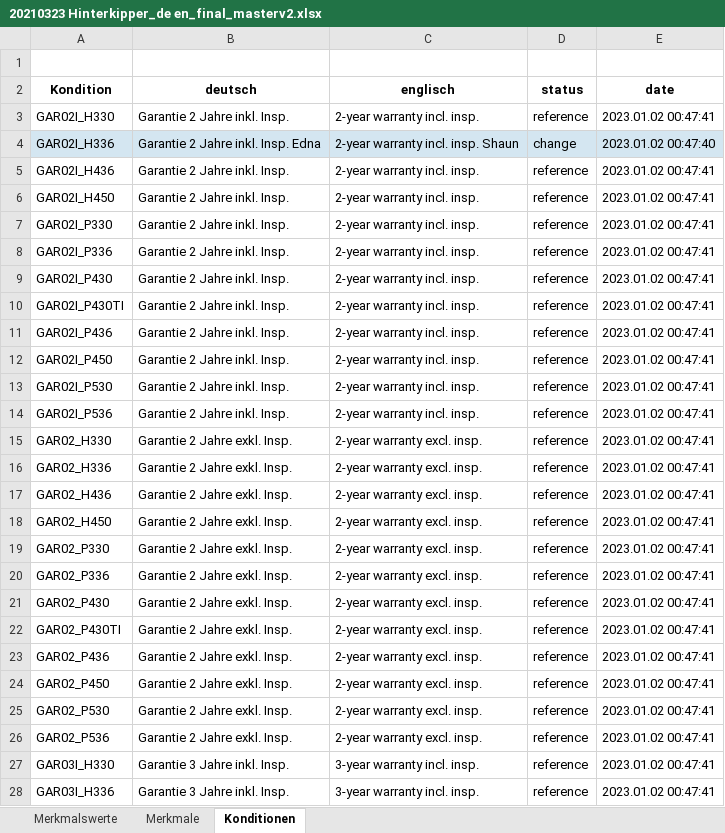
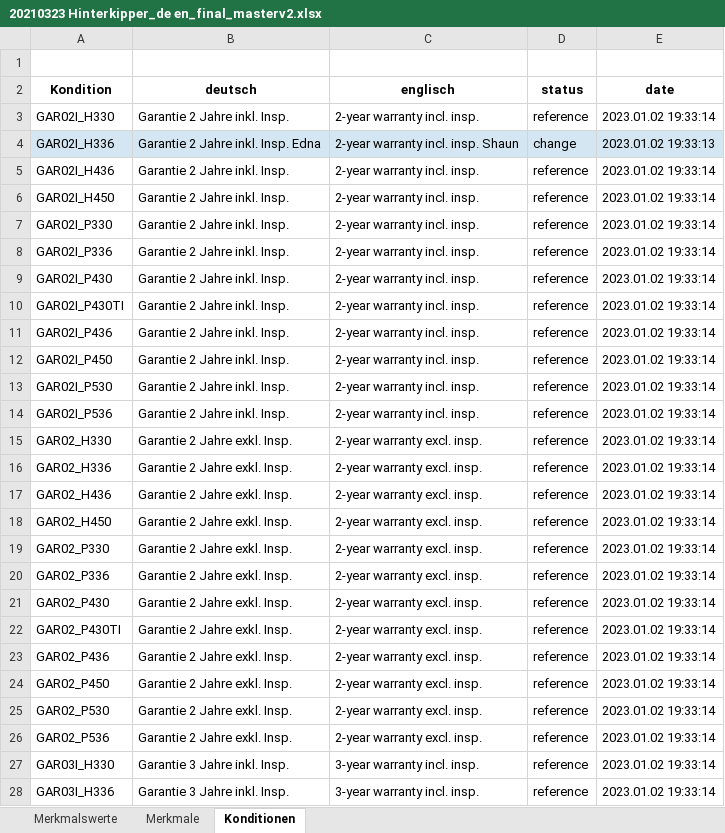
Before and after one commit to shaunjohnson79-Projects/ttlicious, an Excel workbook: 20210323 Hinterkipper_de en_final_masterv2.xlsx, sheet Konditionen, drawn as a sheet; only a part is shown; values as stored, in another font and other column widths than the file's, no borders; the diff covers the shown part only; the diff names each change by its address in the sheet, - before the commit and + after, or states it on an @@ line.

```diff
--- a/20210323 Hinterkipper_de en_final_masterv2.xlsx (sheet Konditionen)
+++ b/20210323 Hinterkipper_de en_final_masterv2.xlsx (sheet Konditionen)
-E3 (date): 2023.01.02 00:47:41
+E3 (date): 2023.01.02 19:33:14
-E4 (date): 2023.01.02 00:47:40
+E4 (date): 2023.01.02 19:33:13
-E5:E28 (date): 2023.01.02 00:47:41
+E5:E28 (date): 2023.01.02 19:33:14
```
Also changed, not shown: 344 edited cells elsewhere in this sheet, sheet Merkmalswerte, sheet Merkmale, 20210323 Hinterkipper_de en_finala.compare.xlsx, 4 other files.
